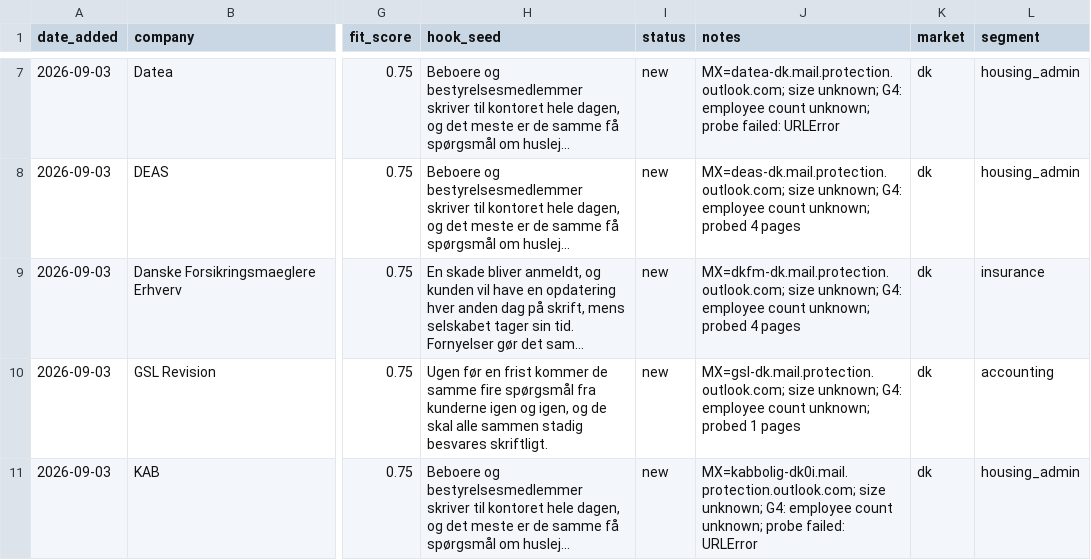
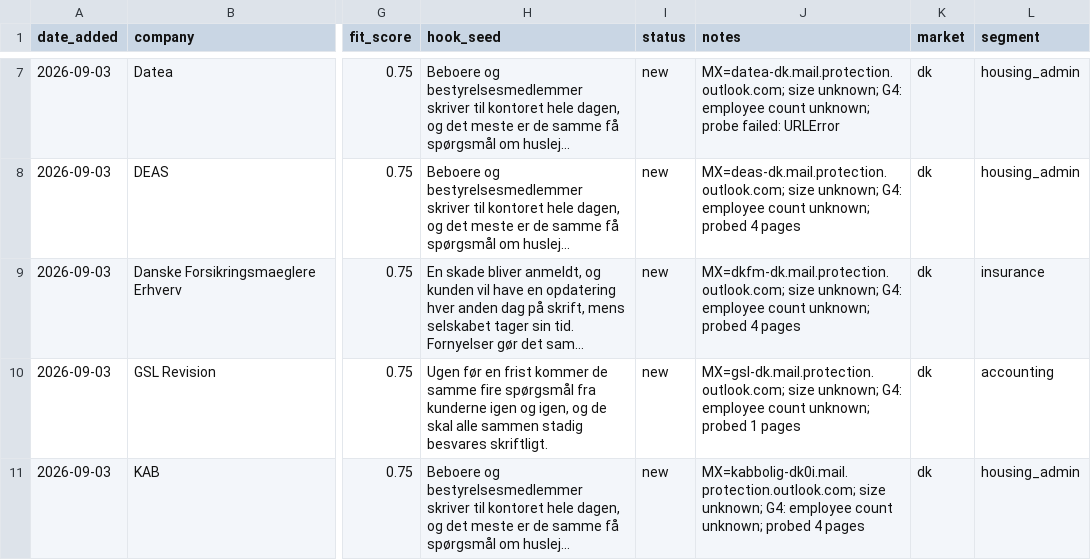
Before and after one commit to Dasvydo/outreach-engine, a CSV file: lists/dk-2026-09-03.csv, drawn as a sheet; only a part is shown, gaps mark what is left out; long unchanged cells end in …; the diff covers the shown part only; the diff names each change by its address in the sheet, - before the commit and + after, or states it on an @@ line.

```diff
--- a/lists/dk-2026-09-03.csv
+++ b/lists/dk-2026-09-03.csv
-J11 (notes): …count unknown; probe failed: URLError
+J11 (notes): …count unknown; probed 4 pages
```
Also changed, not shown: 1 added row and 1 removed row elsewhere in this file, 3 other files.
